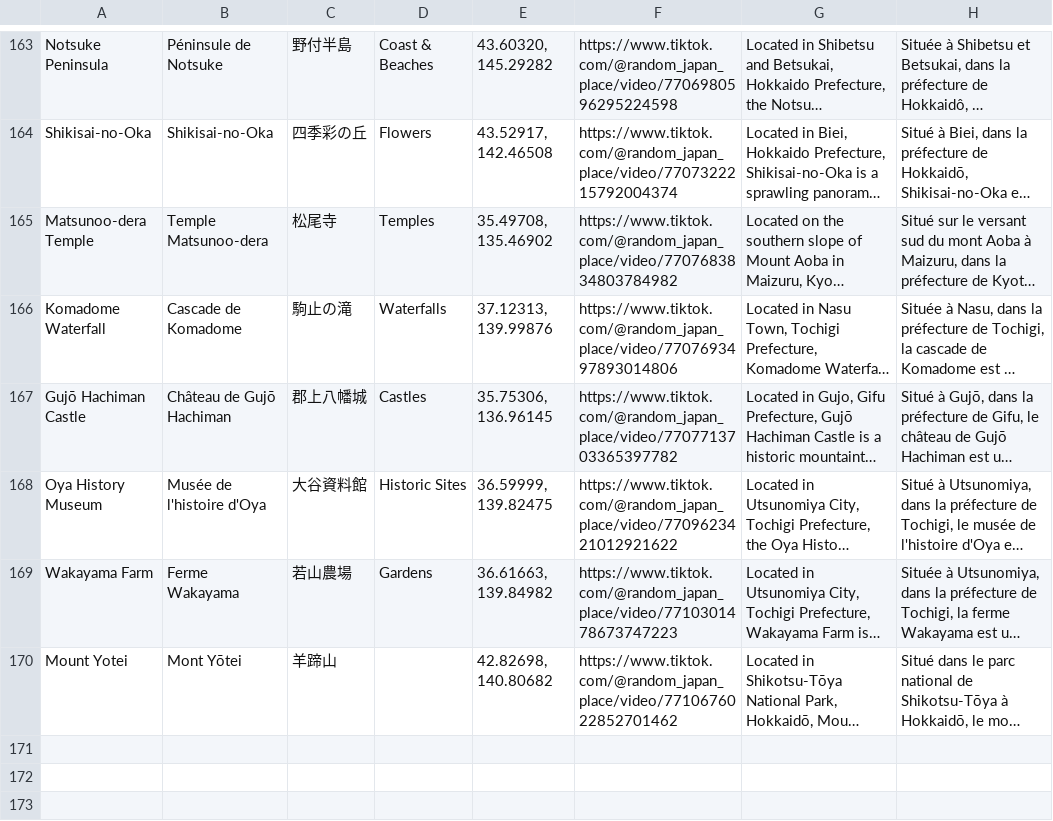
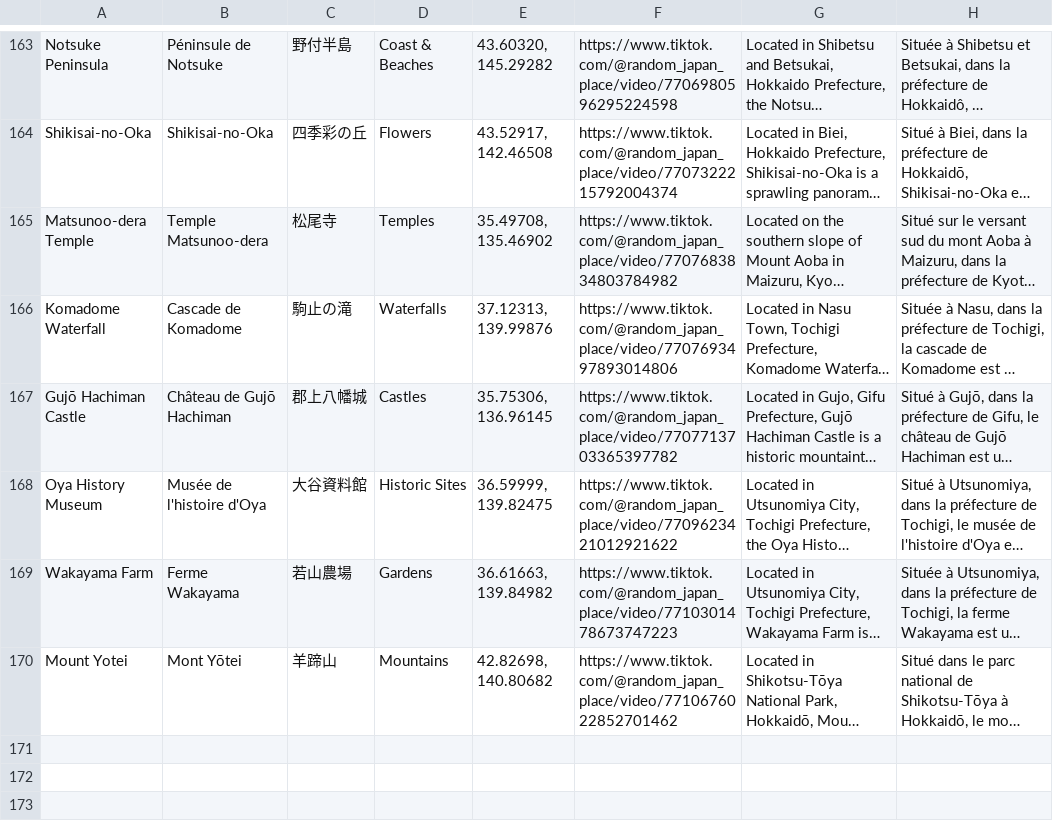
Before and after one commit to RandomJapan/Random-Japan-Maps, a CSV file: site/data/secours-lieux.csv, drawn as a sheet; only a part is shown, gaps mark what is left out; long unchanged cells end in …; the diff names each change by its address in the sheet, - before the commit and + after, or states it on an @@ line.

```diff
--- a/site/data/secours-lieux.csv
+++ b/site/data/secours-lieux.csv
-D170: (empty)
+D170: Mountains
```
